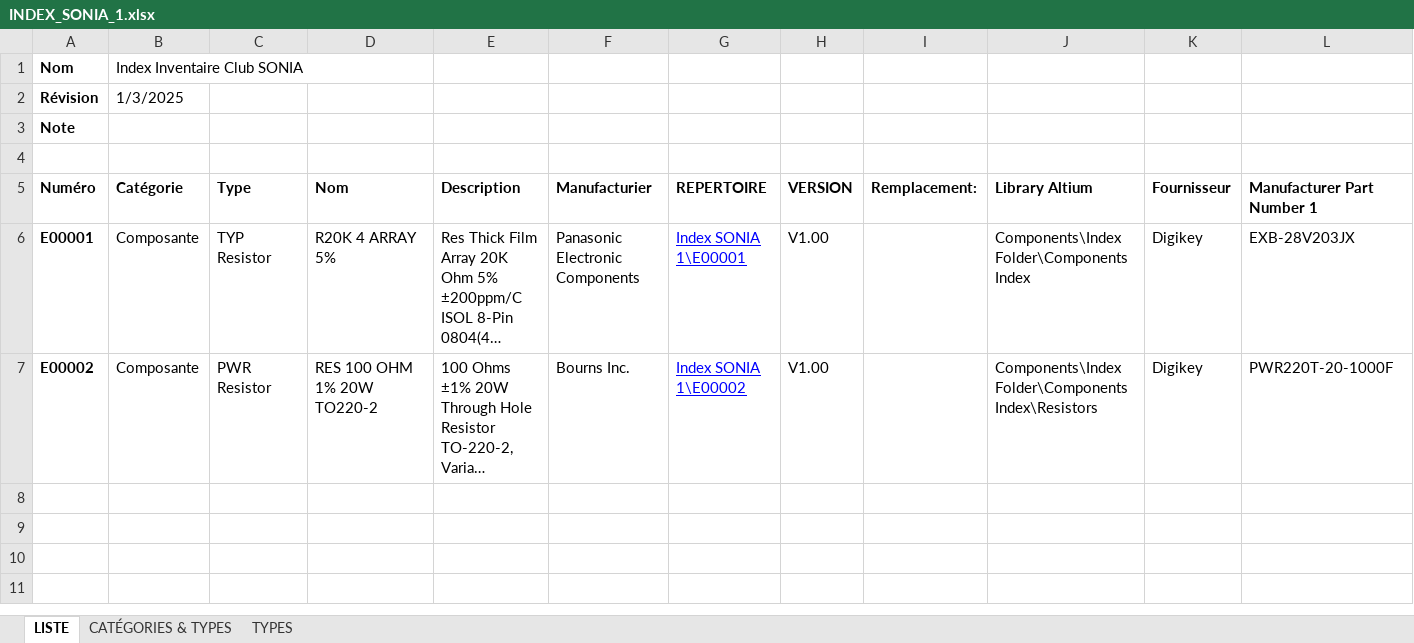
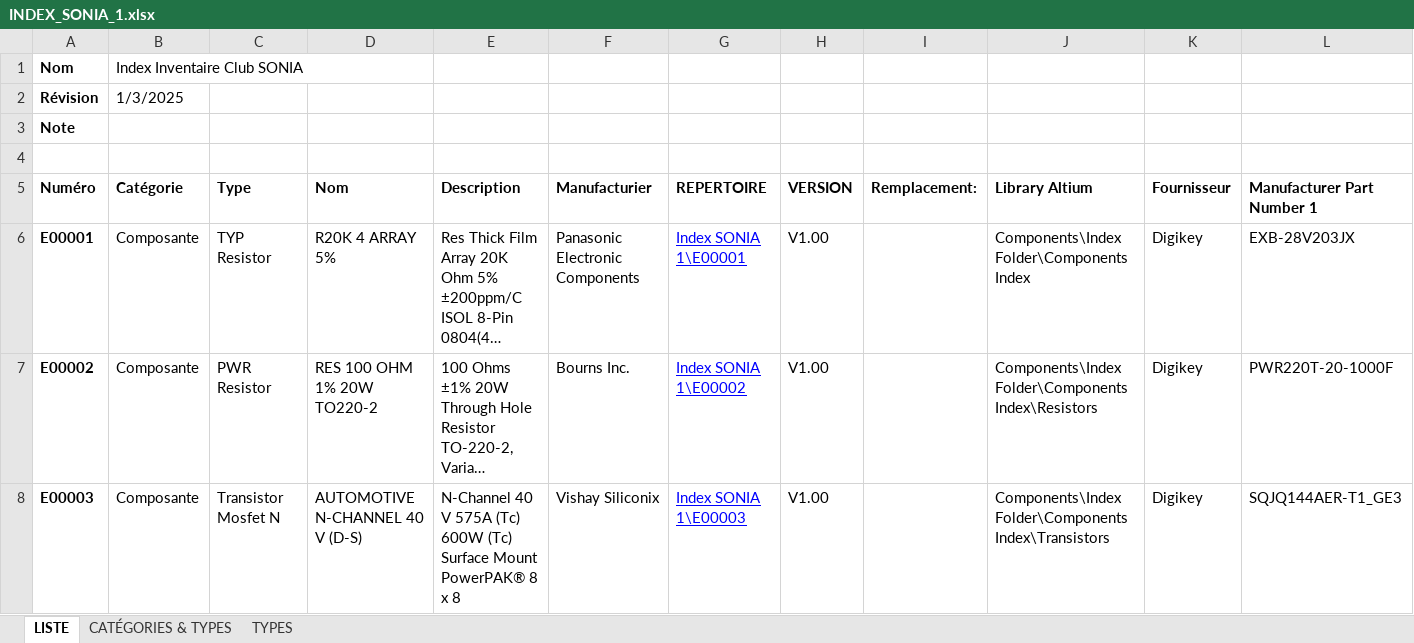
Before and after one commit to sonia-auv/hardware-BMS, an Excel workbook: Index SONIA 1/INDEX_SONIA_1.xlsx, sheet LISTE, drawn as a sheet; only a part is shown; long unchanged cells end in …; values as stored, in another font and other column widths than the file's, no borders; table styles not drawn; rows hold the shown columns only; the diff names each change by its address in the sheet, - before the commit and + after, or states it on an @@ line.

Commit message:
Added E00003

```diff
--- a/Index SONIA 1/INDEX_SONIA_1.xlsx (sheet LISTE)
+++ b/Index SONIA 1/INDEX_SONIA_1.xlsx (sheet LISTE)
+row 8: E00003 | Composante | Transistor Mosfet N | AUTOMOTIVE N-CHANNEL 40 V (D-S) | N-Channel 40 V 575A (Tc) 600W (Tc) Surface Mount PowerPAK® 8 x 8 | Vishay Siliconix | Index SONIA 1\E00003 | V1.00 |  | Components\Index Folder\Components Index\Transistors | Digikey | SQJQ144AER-T1_GE3
```
